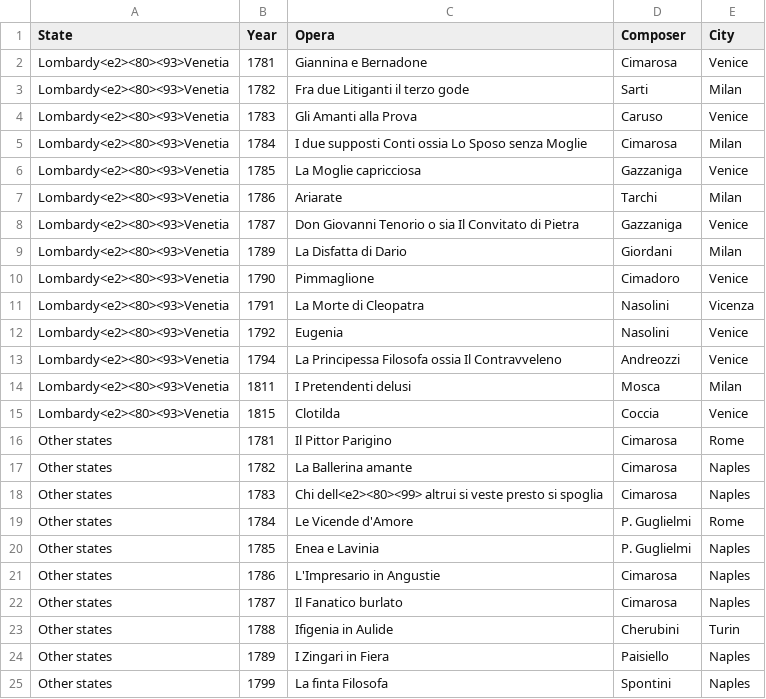
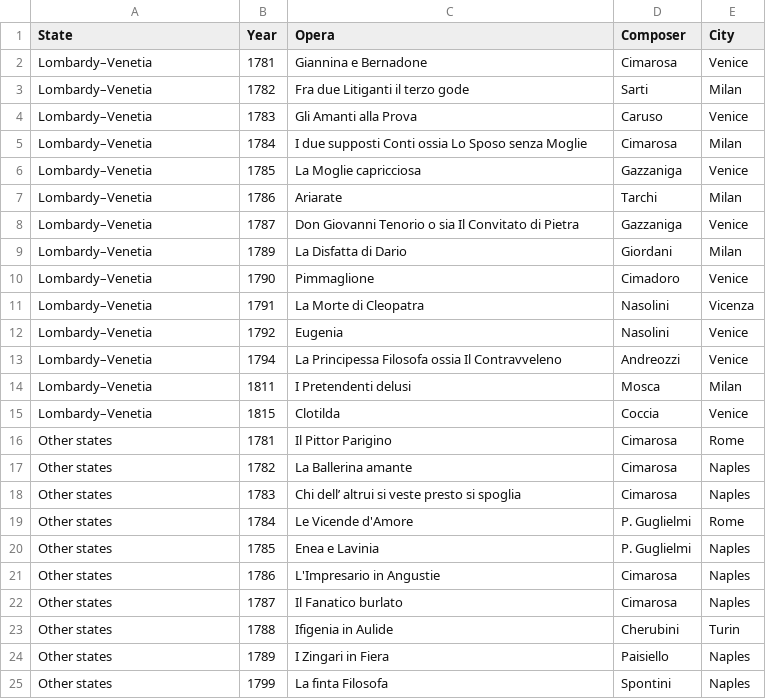
Before and after one commit to Mtsoukis/GM_2020_Comment, a CSV file: Replication_Package/Tables/Loewenberg_gap_examples_LV_vs_other.csv, drawn as a sheet; only a part is shown.

```diff
--- a/Replication_Package/Tables/Loewenberg_gap_examples_LV_vs_other.csv
+++ b/Replication_Package/Tables/Loewenberg_gap_examples_LV_vs_other.csv
@@ -1,19 +1,19 @@
 State,Year,Opera,Composer,City
-Lombardy<e2><80><93>Venetia,1781,Giannina e Bernadone,Cimarosa,Venice
-Lombardy<e2><80><93>Venetia,1782,Fra due Litiganti il terzo gode,Sarti,Milan
-Lombardy<e2><80><93>Venetia,1783,Gli Amanti alla Prova,Caruso,Venice
-Lombardy<e2><80><93>Venetia,1784,I due supposti Conti ossia Lo Sposo senza Moglie,Cimarosa,Milan
-Lombardy<e2><80><93>Venetia,1785,La Moglie capricciosa,Gazzaniga,Venice
-Lombardy<e2><80><93>Venetia,1786,Ariarate,Tarchi,Milan
-Lombardy<e2><80><93>Venetia,1787,Don Giovanni Tenorio o sia Il Convitato di Pietra,Gazzaniga,Venice
-Lombardy<e2><80><93>Venetia,1789,La Disfatta di Dario,Giordani,Milan
-Lombardy<e2><80><93>Venetia,1790,Pimmaglione,Cimadoro,Venice
-Lombardy<e2><80><93>Venetia,1791,La Morte di Cleopatra,Nasolini,Vicenza
-Lombardy<e2><80><93>Venetia,1792,Eugenia,Nasolini,Venice
-Lombardy<e2><80><93>Venetia,1794,La Principessa Filosofa ossia Il Contravveleno,Andreozzi,Venice
-Lombardy<e2><80><93>Venetia,1811,I Pretendenti delusi,Mosca,Milan
-Lombardy<e2><80><93>Venetia,1815,Clotilda,Coccia,Venice
+Lombardy–Venetia,1781,Giannina e Bernadone,Cimarosa,Venice
+Lombardy–Venetia,1782,Fra due Litiganti il terzo gode,Sarti,Milan
+Lombardy–Venetia,1783,Gli Amanti alla Prova,Caruso,Venice
+Lombardy–Venetia,1784,I due supposti Conti ossia Lo Sposo senza Moglie,Cimarosa,Milan
+Lombardy–Venetia,1785,La Moglie capricciosa,Gazzaniga,Venice
+Lombardy–Venetia,1786,Ariarate,Tarchi,Milan
+Lombardy–Venetia,1787,Don Giovanni Tenorio o sia Il Convitato di Pietra,Gazzaniga,Venice
+Lombardy–Venetia,1789,La Disfatta di Dario,Giordani,Milan
+Lombardy–Venetia,1790,Pimmaglione,Cimadoro,Venice
+Lombardy–Venetia,1791,La Morte di Cleopatra,Nasolini,Vicenza
+Lombardy–Venetia,1792,Eugenia,Nasolini,Venice
+Lombardy–Venetia,1794,La Principessa Filosofa ossia Il Contravveleno,Andreozzi,Venice
+Lombardy–Venetia,1811,I Pretendenti delusi,Mosca,Milan
+Lombardy–Venetia,1815,Clotilda,Coccia,Venice
 Other states,1781,Il Pittor Parigino,Cimarosa,Rome
 Other states,1782,La Ballerina amante,Cimarosa,Naples
-Other states,1783,Chi dell<e2><80><99> altrui si veste presto si spoglia,Cimarosa,Naples
+Other states,1783,Chi dell’ altrui si veste presto si spoglia,Cimarosa,Naples
 Other states,1784,Le Vicende d'Amore,P. Guglielmi,Rome
```
Also changed, not shown: Replication_Package/Tables/Loewenberg_all_gaps_by_state.csv, Replication_Package/Tables/Loewenberg_gap_examples.csv, 12 other files.
